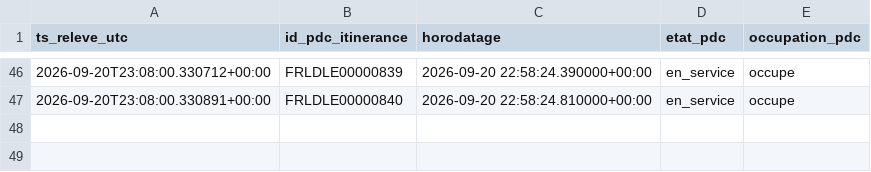
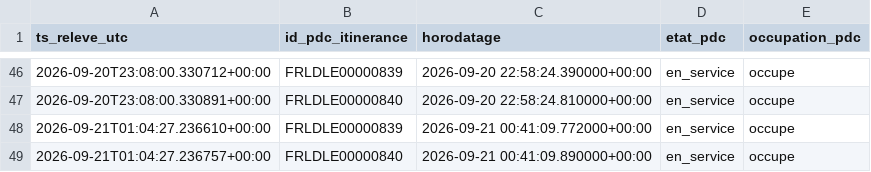
Before and after one commit to thi-cros/irve-lidl-occupation, a CSV file: historique_occupation.csv, drawn as a sheet; only a part is shown, gaps mark what is left out; the diff names each change by its address in the sheet, - before the commit and + after, or states it on an @@ line.

```diff
--- a/historique_occupation.csv
+++ b/historique_occupation.csv
+row 48: 2026-09-21T01:04:27.236610+00:00 | FRLDLE00000839 | 2026-09-21 00:41:09.772000+00:00 | en_service | occupe
+row 49: 2026-09-21T01:04:27.236757+00:00 | FRLDLE00000840 | 2026-09-21 00:41:09.890000+00:00 | en_service | occupe
```
